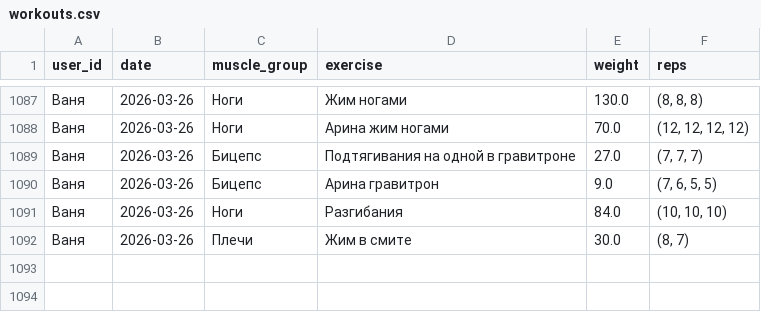
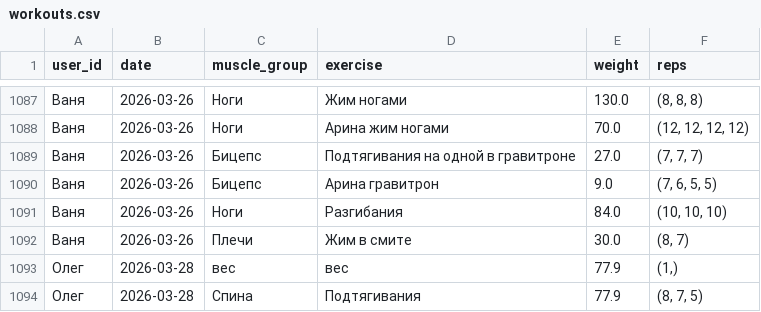
Before and after one commit to v0r0bi0v/gym-statistics, a CSV file: workouts.csv, drawn as a sheet; only a part is shown, gaps mark what is left out.

Commit message:
GYM AUTOCOMMIT 2026-03-28 12:10:25 UTC

```diff
--- a/workouts.csv
+++ b/workouts.csv
@@ -1092 +1092,3 @@ user_id;date;muscle_group;exercise;weight;reps
 Ваня;2026-03-26;Плечи;Жим в смите;30.0;(8, 7)
+Олег;2026-03-28;вес;вес;77.9;(1,)
+Олег;2026-03-28;Спина;Подтягивания;77.9;(8, 7, 5)
```
